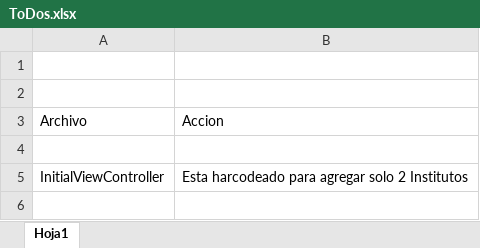
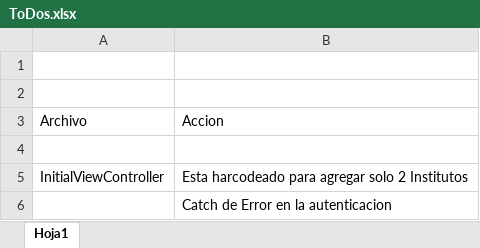
Before and after one commit to nanobonilla1909/Pilares, an Excel workbook: ToDos.xlsx, sheet Hoja1, drawn as a sheet; values as stored, in another font and other column widths than the file's, no borders; the diff names each change by its address in the sheet, - before the commit and + after, or states it on an @@ line.

```diff
--- a/ToDos.xlsx (sheet Hoja1)
+++ b/ToDos.xlsx (sheet Hoja1)
+row 6:  | Catch de Error en la autenticacion
```
Also changed, not shown: 13 other files.
